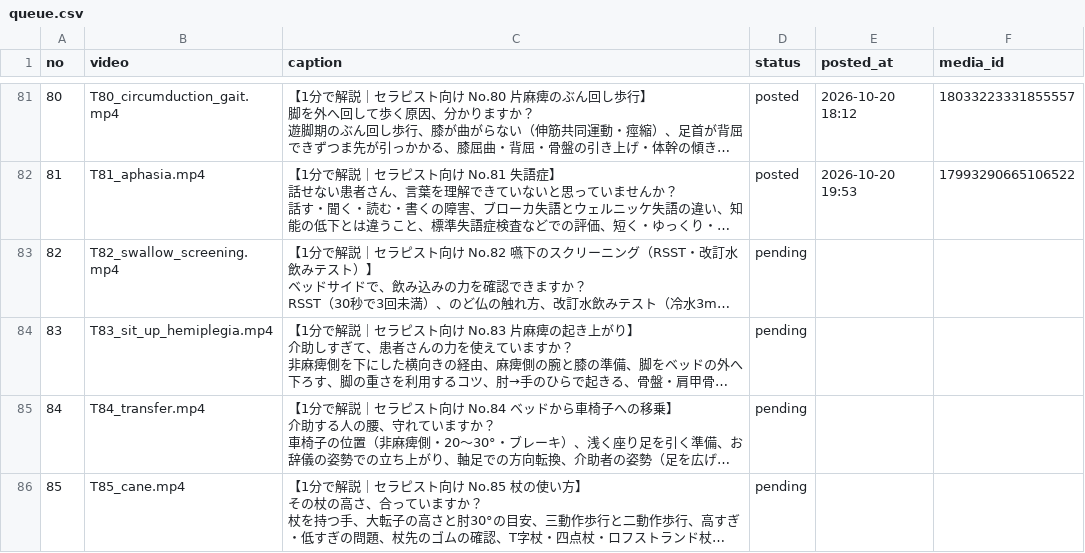
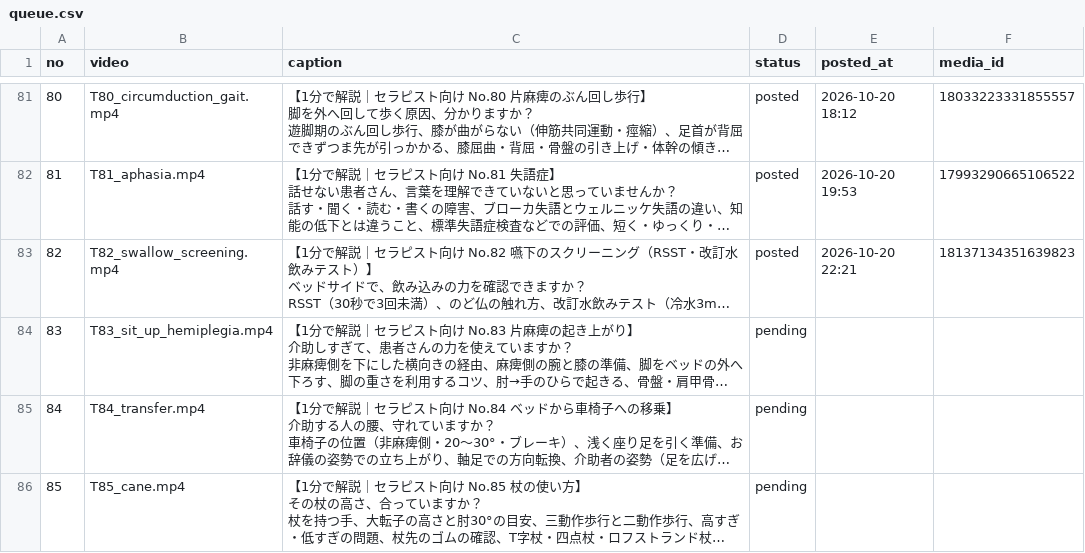
Before and after one commit to ai-rihabiri/ig-autopost, a CSV file: queue.csv, drawn as a sheet; only a part is shown, gaps mark what is left out; long unchanged cells end in …; the diff names each change by its address in the sheet, - before the commit and + after, or states it on an @@ line.

Commit message:
投稿済みを更新

```diff
--- a/queue.csv
+++ b/queue.csv
-D83 (status): pending
+D83 (status): posted
-E83 (posted_at): (empty)
+E83 (posted_at): 2026-10-20 22:21
-F83 (media_id): (empty)
+F83 (media_id): 18137134351639823
```
